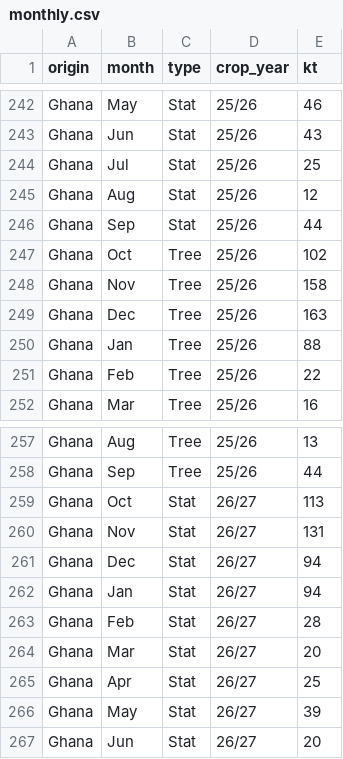
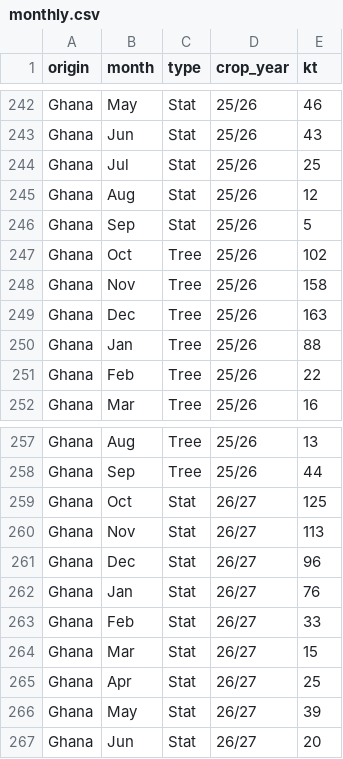
Before and after one commit to virataryaa/cocoa-arrivals, a CSV file: Database/monthly.csv, drawn as a sheet; only a part is shown, gaps mark what is left out.

Commit message:
Forestero Ghana: Stat Oct 26/27 125; Stat Nov 26/27 113; Stat Dec 26/27 96; Stat Jan 26/27 76; Stat Feb 26/27 33; Stat Mar 26/27 15; Stat Sep 25/26 5

```diff
--- a/Database/monthly.csv
+++ b/Database/monthly.csv
@@ -245,3 +245,3 @@ Ghana,Jul,Stat,25/26,25
 Ghana,Aug,Stat,25/26,12
-Ghana,Sep,Stat,25/26,44
+Ghana,Sep,Stat,25/26,5
 Ghana,Oct,Tree,25/26,102
@@ -258,8 +258,8 @@ Ghana,Aug,Tree,25/26,13
 Ghana,Sep,Tree,25/26,44
-Ghana,Oct,Stat,26/27,113
-Ghana,Nov,Stat,26/27,131
-Ghana,Dec,Stat,26/27,94
-Ghana,Jan,Stat,26/27,94
-Ghana,Feb,Stat,26/27,28
-Ghana,Mar,Stat,26/27,20
+Ghana,Oct,Stat,26/27,125
+Ghana,Nov,Stat,26/27,113
+Ghana,Dec,Stat,26/27,96
+Ghana,Jan,Stat,26/27,76
+Ghana,Feb,Stat,26/27,33
+Ghana,Mar,Stat,26/27,15
 Ghana,Apr,Stat,26/27,25
```
